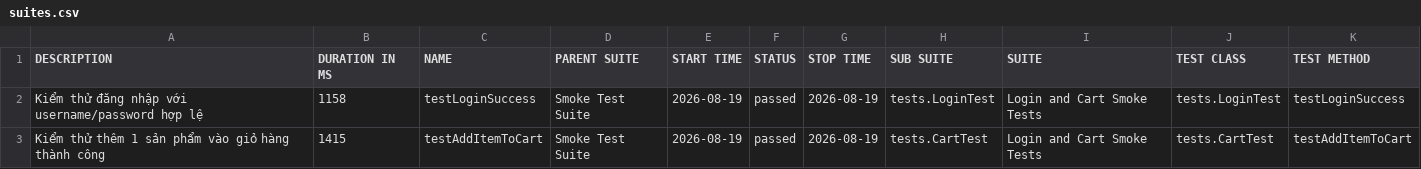
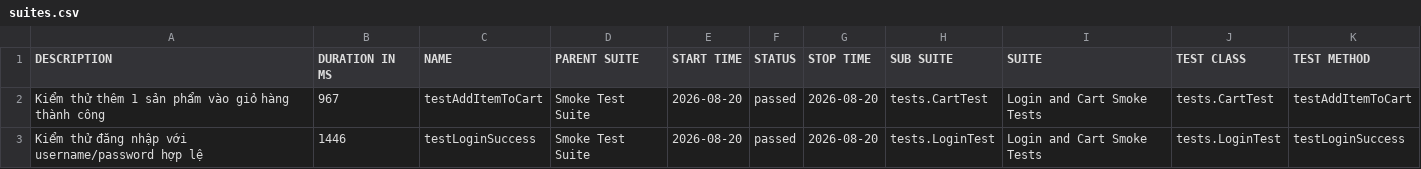
Before and after one commit to tranleanhdai/selenium-framework, a CSV file: data/suites.csv, drawn as a sheet.

```diff
--- a/data/suites.csv
+++ b/data/suites.csv
@@ -1,3 +1,3 @@
 "DESCRIPTION","DURATION IN MS","NAME","PARENT SUITE","START TIME","STATUS","STOP TIME","SUB SUITE","SUITE","TEST CLASS","TEST METHOD"
-"Kiểm thử đăng nhập với username/password hợp lệ","1158","testLoginSuccess","Smoke Test Suite","2026-08-19","passed","2026-08-19","tests.LoginTest","Login and Cart Smoke Tests","tests.LoginTest","testLoginSuccess"
-"Kiểm thử thêm 1 sản phẩm vào giỏ hàng thành công","1415","testAddItemToCart","Smoke Test Suite","2026-08-19","passed","2026-08-19","tests.CartTest","Login and Cart Smoke Tests","tests.CartTest","testAddItemToCart"
+"Kiểm thử thêm 1 sản phẩm vào giỏ hàng thành công","967","testAddItemToCart","Smoke Test Suite","2026-08-20","passed","2026-08-20","tests.CartTest","Login and Cart Smoke Tests","tests.CartTest","testAddItemToCart"
+"Kiểm thử đăng nhập với username/password hợp lệ","1446","testLoginSuccess","Smoke Test Suite","2026-08-20","passed","2026-08-20","tests.LoginTest","Login and Cart Smoke Tests","tests.LoginTest","testLoginSuccess"
```
Also changed, not shown: 31 other files.
